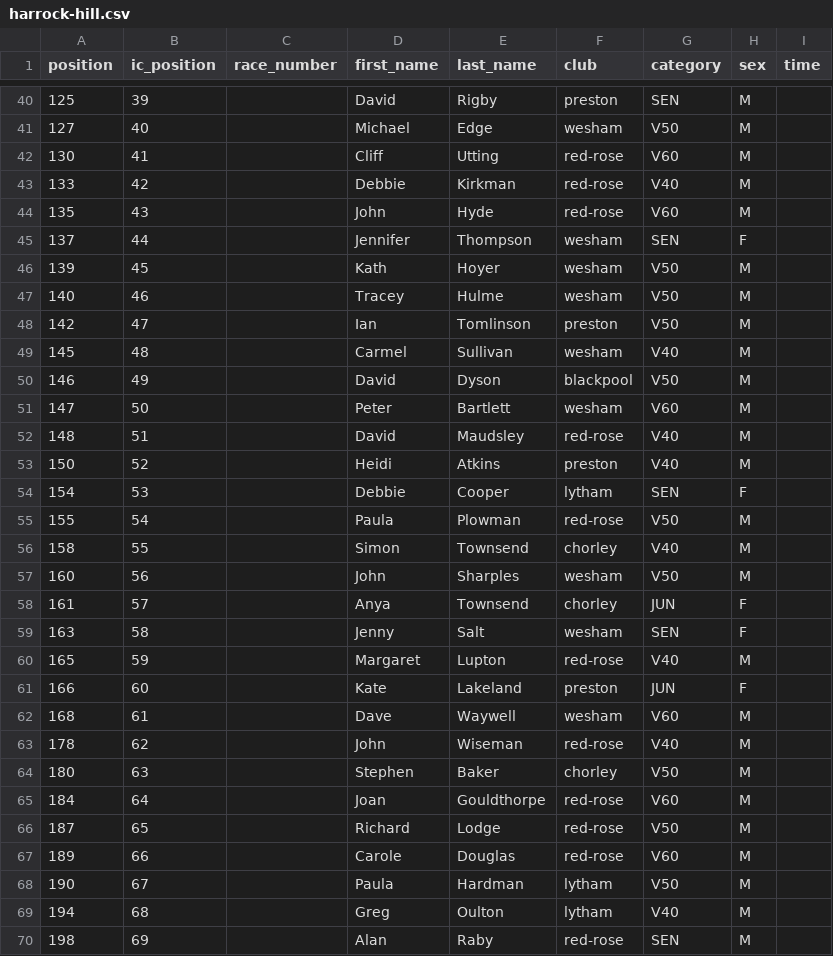
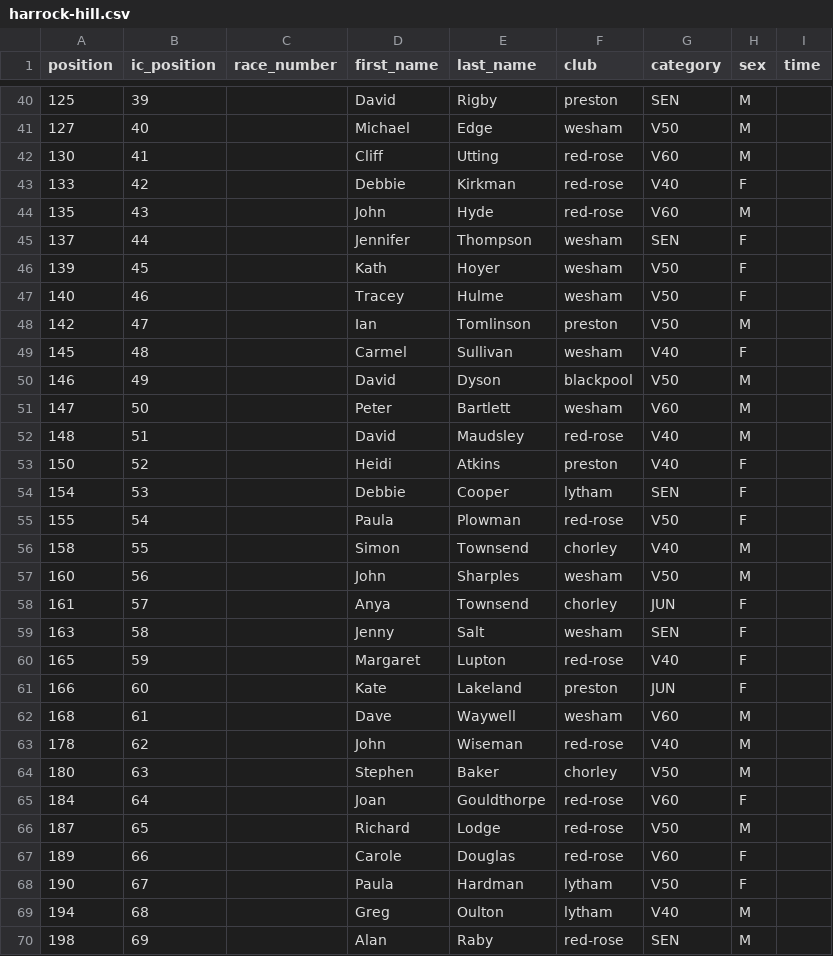
Before and after one commit to whortleberrybearer/InterClub, a CSV file: src/data/2013/fell/results/harrock-hill.csv, drawn as a sheet; only a part is shown, gaps mark what is left out; the diff covers the shown part only.

Commit message:
Change gender from 'M' to 'F' for specific entries
Updated gender classification for several participants.

```diff
--- a/src/data/2013/fell/results/harrock-hill.csv
+++ b/src/data/2013/fell/results/harrock-hill.csv
@@ -42,9 +42,9 @@
 130,41,,Cliff,Utting,red-rose,V60,M,
-133,42,,Debbie,Kirkman,red-rose,V40,M,
+133,42,,Debbie,Kirkman,red-rose,V40,F,
 135,43,,John,Hyde,red-rose,V60,M,
 137,44,,Jennifer,Thompson,wesham,SEN,F,
-139,45,,Kath,Hoyer,wesham,V50,M,
-140,46,,Tracey,Hulme,wesham,V50,M,
+139,45,,Kath,Hoyer,wesham,V50,F,
+140,46,,Tracey,Hulme,wesham,V50,F,
 142,47,,Ian,Tomlinson,preston,V50,M,
-145,48,,Carmel,Sullivan,wesham,V40,M,
+145,48,,Carmel,Sullivan,wesham,V40,F,
 146,49,,David,Dyson,blackpool,V50,M,
@@ -52,5 +52,5 @@
 148,51,,David,Maudsley,red-rose,V40,M,
-150,52,,Heidi,Atkins,preston,V40,M,
+150,52,,Heidi,Atkins,preston,V40,F,
 154,53,,Debbie,Cooper,lytham,SEN,F,
-155,54,,Paula,Plowman,red-rose,V50,M,
+155,54,,Paula,Plowman,red-rose,V50,F,
 158,55,,Simon,Townsend,chorley,V40,M,
@@ -59,3 +59,3 @@
 163,58,,Jenny,Salt,wesham,SEN,F,
-165,59,,Margaret,Lupton,red-rose,V40,M,
+165,59,,Margaret,Lupton,red-rose,V40,F,
 166,60,,Kate,Lakeland,preston,JUN,F,
@@ -64,6 +64,6 @@
 180,63,,Stephen,Baker,chorley,V50,M,
-184,64,,Joan,Gouldthorpe,red-rose,V60,M,
+184,64,,Joan,Gouldthorpe,red-rose,V60,F,
 187,65,,Richard,Lodge,red-rose,V50,M,
-189,66,,Carole,Douglas,red-rose,V60,M,
-190,67,,Paula,Hardman,lytham,V50,M,
+189,66,,Carole,Douglas,red-rose,V60,F,
+190,67,,Paula,Hardman,lytham,V50,F,
 194,68,,Greg,Oulton,lytham,V40,M,
```
Also changed, not shown: 7 edited cells elsewhere in this file.
